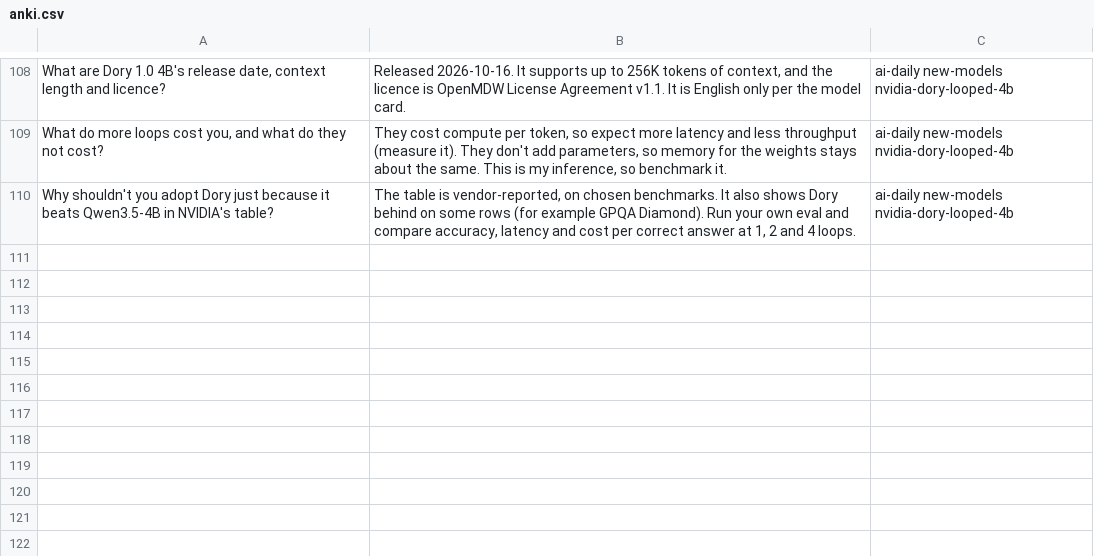
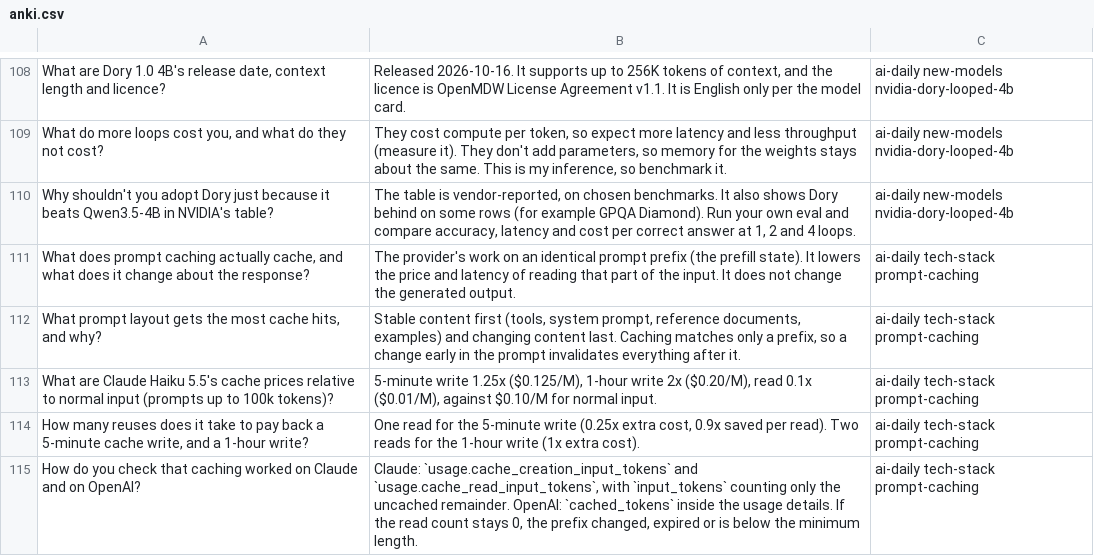
Before and after one commit to Simran308/ai-daily-study-notes, a CSV file: flashcards/anki.csv, drawn as a sheet; only a part is shown, gaps mark what is left out.

```diff
--- a/flashcards/anki.csv
+++ b/flashcards/anki.csv
@@ -110 +110,6 @@
 "Why shouldn't you adopt Dory just because it beats Qwen3.5-4B in NVIDIA's table?","The table is vendor-reported, on chosen benchmarks. It also shows Dory behind on some rows (for example GPQA Diamond). Run your own eval and compare accuracy, latency and cost per correct answer at 1, 2 and 4 loops.","ai-daily new-models nvidia-dory-looped-4b"
+"What does prompt caching actually cache, and what does it change about the response?","The provider's work on an identical prompt prefix (the prefill state). It lowers the price and latency of reading that part of the input. It does not change the generated output.","ai-daily tech-stack prompt-caching"
+"What prompt layout gets the most cache hits, and why?","Stable content first (tools, system prompt, reference documents, examples) and changing content last. Caching matches only a prefix, so a change early in the prompt invalidates everything after it.","ai-daily tech-stack prompt-caching"
+"What are Claude Haiku 5.5's cache prices relative to normal input (prompts up to 100k tokens)?","5-minute write 1.25x ($0.125/M), 1-hour write 2x ($0.20/M), read 0.1x ($0.01/M), against $0.10/M for normal input.","ai-daily tech-stack prompt-caching"
+"How many reuses does it take to pay back a 5-minute cache write, and a 1-hour write?","One read for the 5-minute write (0.25x extra cost, 0.9x saved per read). Two reads for the 1-hour write (1x extra cost).","ai-daily tech-stack prompt-caching"
+"How do you check that caching worked on Claude and on OpenAI?","Claude: `usage.cache_creation_input_tokens` and `usage.cache_read_input_tokens`, with `input_tokens` counting only the uncached remainder. OpenAI: `cached_tokens` inside the usage details. If the read count stays 0, the prefix changed, expired or is below the minimum length.","ai-daily tech-stack prompt-caching"
```
Also changed, not shown: 3 other files.
